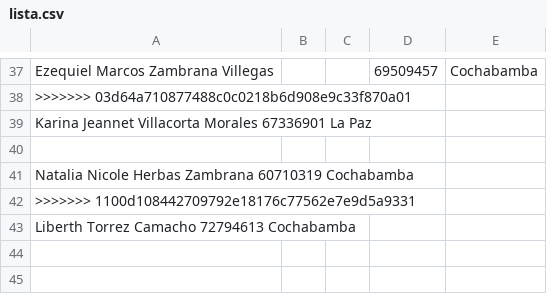
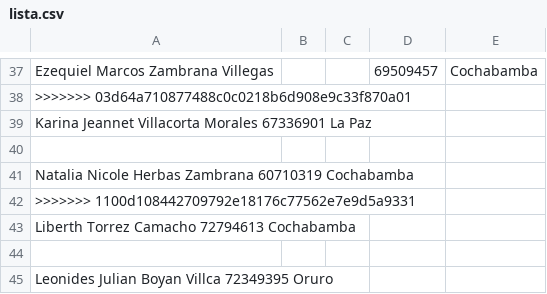
Before and after one commit to ziurregor/UDABOL_2023-2, a CSV file: lista.csv, drawn as a sheet; only a part is shown, gaps mark what is left out.

Commit message:
actualizado

```diff
--- a/lista.csv
+++ b/lista.csv
@@ -43 +43,3 @@ Natalia Nicole Herbas Zambrana 60710319 Cochabamba;;;;
 Liberth Torrez Camacho 72794613 Cochabamba
+
+Leonides Julian Boyan Villca 72349395 Oruro
```
